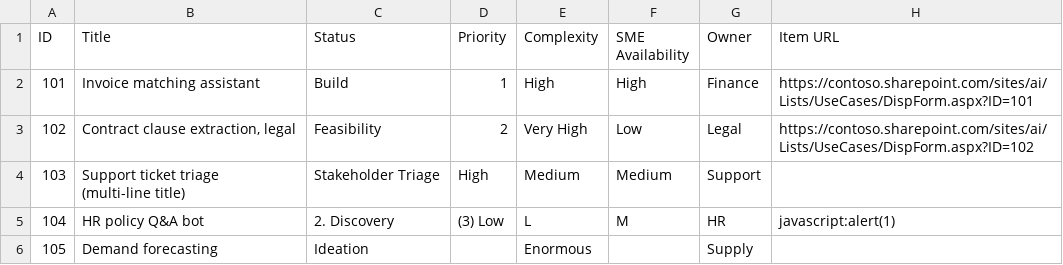
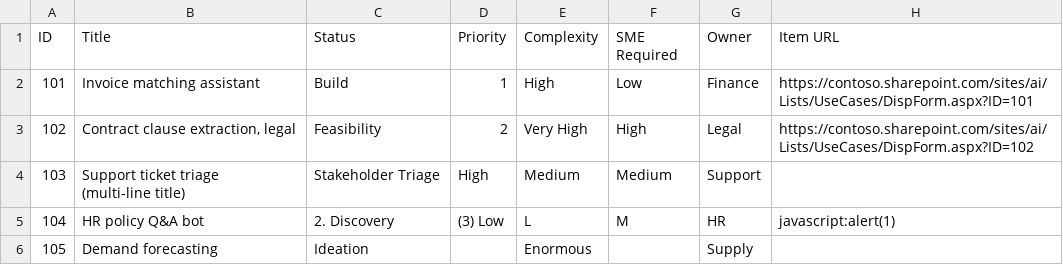
Before and after one commit to miksmitty/work-planner, a CSV file: sample-sharepoint-export.csv, drawn as a sheet.

```diff
--- a/sample-sharepoint-export.csv
+++ b/sample-sharepoint-export.csv
@@ -1,4 +1,4 @@
-ID,Title,Status,Priority,Complexity,SME Availability,Owner,Item URL
-101,Invoice matching assistant,Build,1,High,High,Finance,https://contoso.sharepoint.com/sites/ai/Lists/UseCases/DispForm.aspx?ID=101
-102,"Contract clause extraction, legal",Feasibility,2,Very High,Low,Legal,https://contoso.sharepoint.com/sites/ai/Lists/UseCases/DispForm.aspx?ID=102
+ID,Title,Status,Priority,Complexity,SME Required,Owner,Item URL
+101,Invoice matching assistant,Build,1,High,Low,Finance,https://contoso.sharepoint.com/sites/ai/Lists/UseCases/DispForm.aspx?ID=101
+102,"Contract clause extraction, legal",Feasibility,2,Very High,High,Legal,https://contoso.sharepoint.com/sites/ai/Lists/UseCases/DispForm.aspx?ID=102
 103,"Support ticket triage
```
Also changed, not shown: 6 other files.
